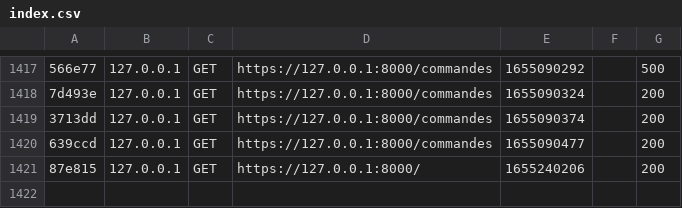
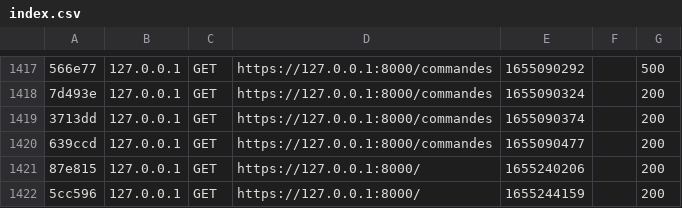
Before and after one commit to mohamed-seghaier/JAD, a CSV file: var/cache/dev/profiler/index.csv, drawn as a sheet; only a part is shown, gaps mark what is left out; the diff names each change by its address in the sheet, - before the commit and + after, or states it on an @@ line.

```diff
--- a/var/cache/dev/profiler/index.csv
+++ b/var/cache/dev/profiler/index.csv
+row 1422: 5cc596 | 127.0.0.1 | GET | https://127.0.0.1:8000/ | 1655244159 |  | 200
```
Also changed, not shown: 58 other files.
